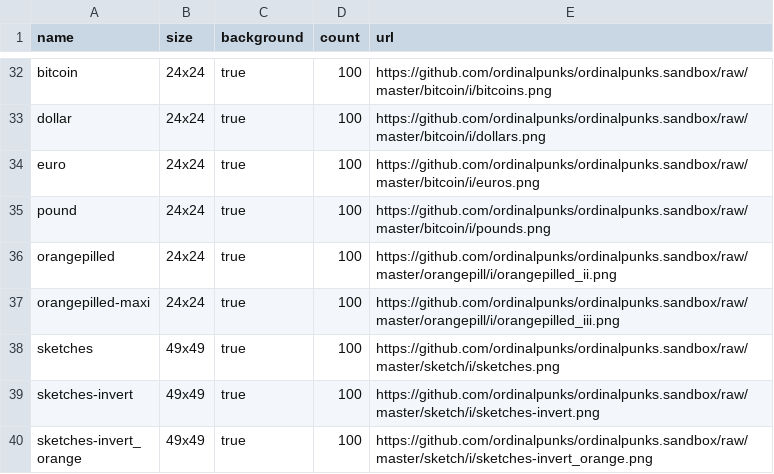
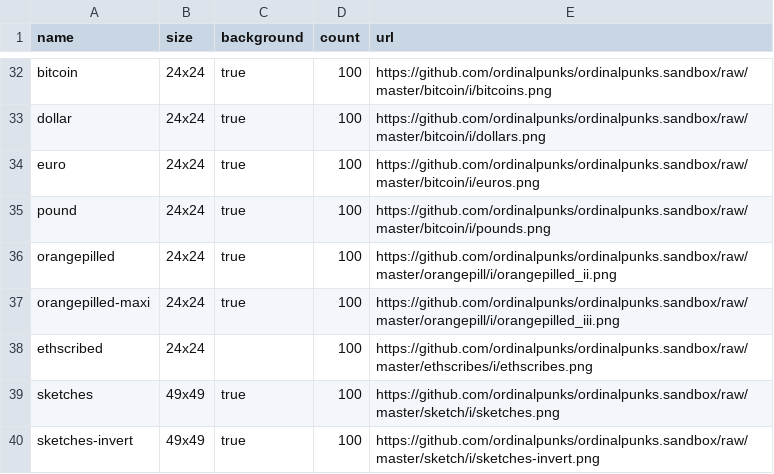
Before and after one commit to ordinalpunks/ordinalpunks.server, a CSV file: collections.csv, drawn as a sheet; only a part is shown, gaps mark what is left out; the shorter side is filled out with more unchanged rows; the diff names each change by its address in the sheet, - before the commit and + after, or states it on an @@ line.

Commit message:
Update collections.csv

```diff
--- a/collections.csv
+++ b/collections.csv
+row 38: ethscribed | 24x24 |  | 100 | https://github.com/ordinalpunks/ordinalpunks.sandbox/raw/master/ethscribes/i/ethscribes.png
```
